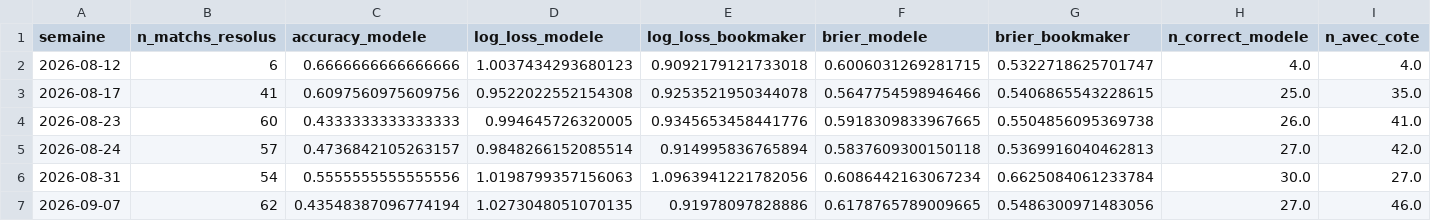
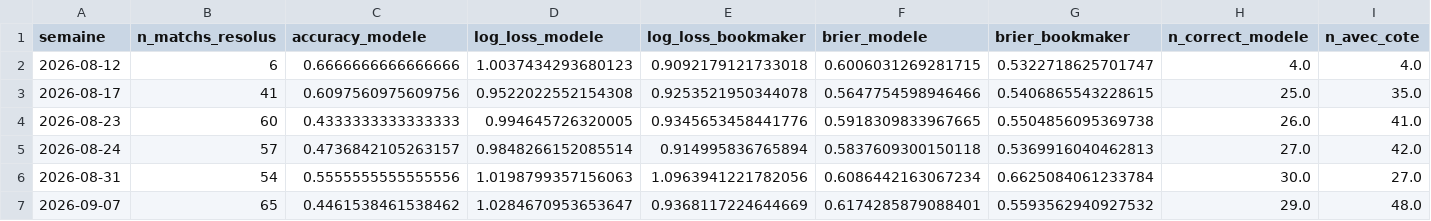
Before and after one commit to ezekiel27egoun/football-predictor, a CSV file: data/tracking/weekly_summary.csv, drawn as a sheet; only a part is shown; the diff covers the shown part only; the diff names each change by its address in the sheet, - before the commit and + after, or states it on an @@ line.

```diff
--- a/data/tracking/weekly_summary.csv
+++ b/data/tracking/weekly_summary.csv
-B7 (n_matchs_resolus): 62
+B7 (n_matchs_resolus): 65
-C7 (accuracy_modele): 0.43548387096774194
+C7 (accuracy_modele): 0.4461538461538462
-D7 (log_loss_modele): 1.0273048051070135
+D7 (log_loss_modele): 1.0284670953653647
-E7 (log_loss_bookmaker): 0.91978097828886
+E7 (log_loss_bookmaker): 0.9368117224644669
-F7 (brier_modele): 0.6178765789009665
+F7 (brier_modele): 0.6174285879088401
-G7 (brier_bookmaker): 0.5486300971483056
+G7 (brier_bookmaker): 0.5593562940927532
-H7 (n_correct_modele): 27.0
+H7 (n_correct_modele): 29.0
-I7 (n_avec_cote): 46.0
+I7 (n_avec_cote): 48.0
```
Also changed, not shown: 5 edited cells elsewhere in this file, data/tracking/predictions_2026-09-07.csv.
